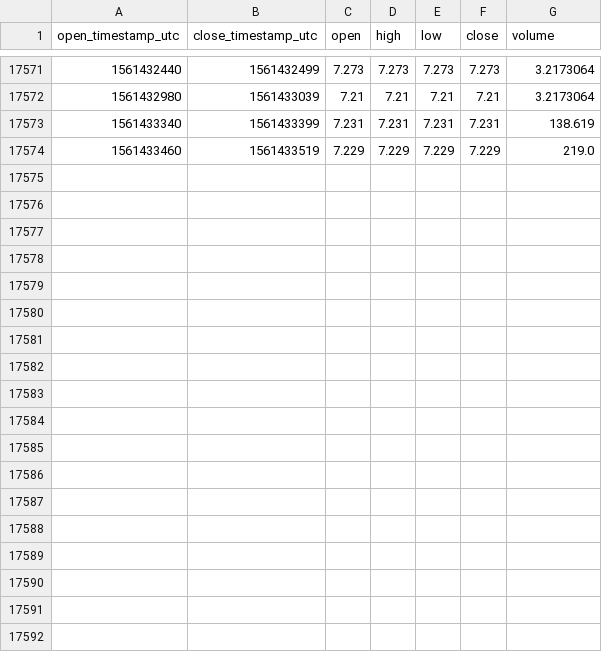
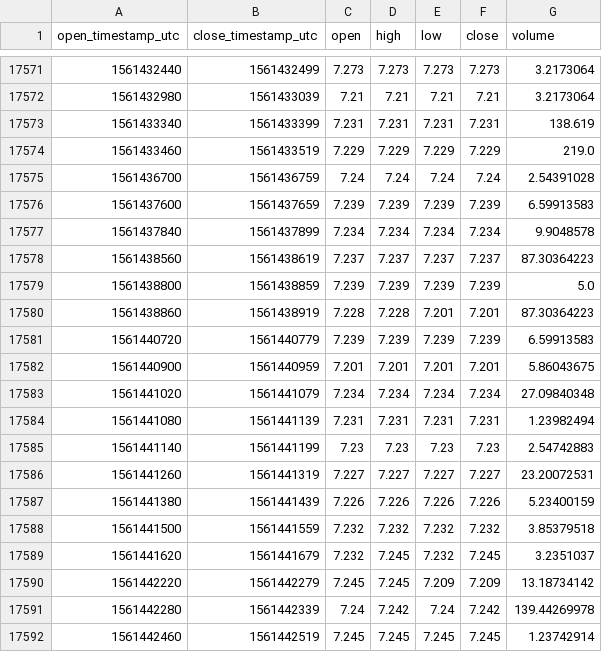
Before and after one commit to cryptobigbro/coinbasepro-ETC-GBP, a CSV file: coinbasepro-ETC-GBP-1m.csv, drawn as a sheet; only a part is shown, gaps mark what is left out.

Commit message:
Update OHLCV data.

```diff
--- a/coinbasepro-ETC-GBP-1m.csv
+++ b/coinbasepro-ETC-GBP-1m.csv
@@ -17574 +17574,19 @@ open_timestamp_utc,close_timestamp_utc,open,high,low,close,volume
 1561433460,1561433519,7.229,7.229,7.229,7.229,219.0
+1561436700,1561436759,7.24,7.24,7.24,7.24,2.54391028
+1561437600,1561437659,7.239,7.239,7.239,7.239,6.59913583
+1561437840,1561437899,7.234,7.234,7.234,7.234,9.9048578
+1561438560,1561438619,7.237,7.237,7.237,7.237,87.30364223
+1561438800,1561438859,7.239,7.239,7.239,7.239,5.0
+1561438860,1561438919,7.228,7.228,7.201,7.201,87.30364223
+1561440720,1561440779,7.239,7.239,7.239,7.239,6.59913583
+1561440900,1561440959,7.201,7.201,7.201,7.201,5.86043675
+1561441020,1561441079,7.234,7.234,7.234,7.234,27.09840348
+1561441080,1561441139,7.231,7.231,7.231,7.231,1.23982494
+1561441140,1561441199,7.23,7.23,7.23,7.23,2.54742883
+1561441260,1561441319,7.227,7.227,7.227,7.227,23.20072531
+1561441380,1561441439,7.226,7.226,7.226,7.226,5.23400159
+1561441500,1561441559,7.232,7.232,7.232,7.232,3.85379518
+1561441620,1561441679,7.232,7.245,7.232,7.245,3.2351037
+1561442220,1561442279,7.245,7.245,7.209,7.209,13.18734142
+1561442280,1561442339,7.24,7.242,7.24,7.242,139.44269978
+1561442460,1561442519,7.245,7.245,7.245,7.245,1.23742914
```
Also changed, not shown: coinbasepro-ETC-GBP-1h.csv.
